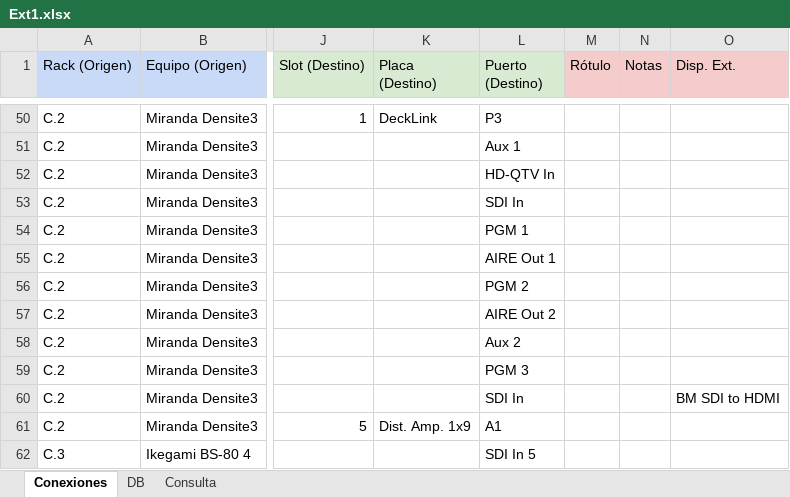
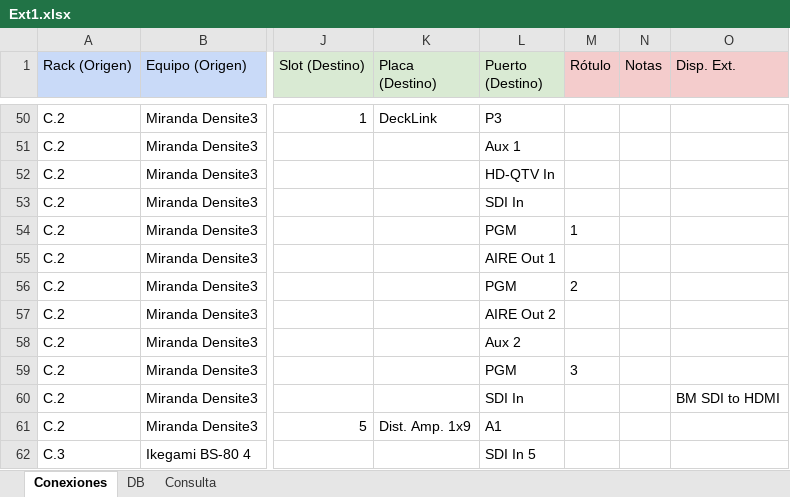
Before and after one commit to mmuccillo55/A7K9X2QF, an Excel workbook: Ext1.xlsx, sheet Conexiones, drawn as a sheet; only a part is shown, gaps mark what is left out; values as stored, in another font and other column widths than the file's, no borders; charts and pictures and conditional formats not drawn; the diff names each change by its address in the sheet, - before the commit and + after, or states it on an @@ line.

Commit message:
Add files via upload

```diff
--- a/Ext1.xlsx (sheet Conexiones)
+++ b/Ext1.xlsx (sheet Conexiones)
-L54 (Puerto (Destino)): PGM 1
+L54 (Puerto (Destino)): PGM
-M54 (Rótulo): (empty)
+M54 (Rótulo): 1
-L56 (Puerto (Destino)): PGM 2
+L56 (Puerto (Destino)): PGM
-M56 (Rótulo): (empty)
+M56 (Rótulo): 2
-L59 (Puerto (Destino)): PGM 3
+L59 (Puerto (Destino)): PGM
-M59 (Rótulo): (empty)
+M59 (Rótulo): 3
```
